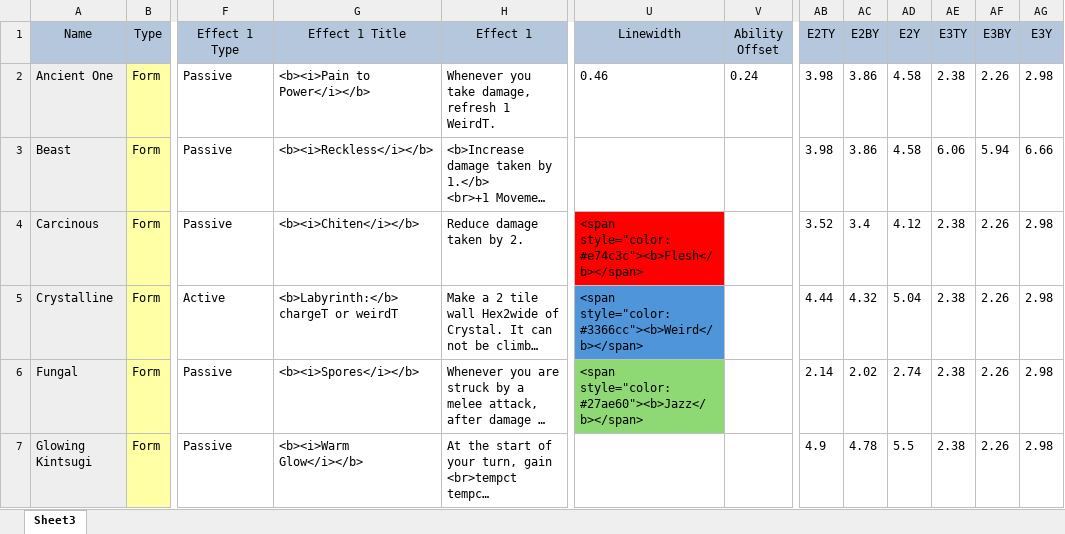
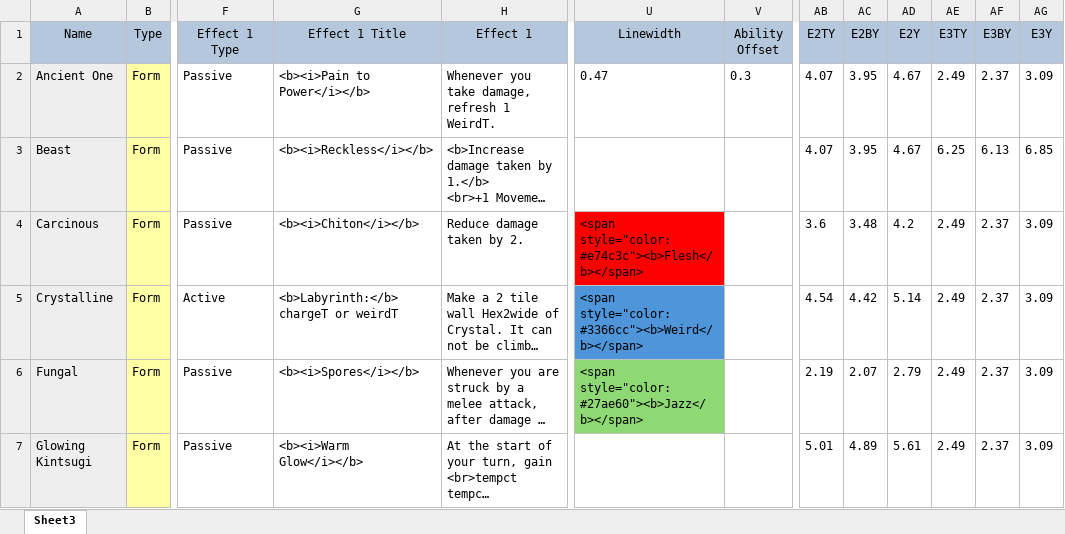
Before and after one commit to EldritchChicken/Sculpt, an Excel workbook: Master1.0.xlsx, sheet Sheet3, drawn as a sheet; only a part is shown, gaps mark what is left out; long unchanged cells end in …; values as stored, in another font and other column widths than the file's, no borders; conditional formats and table styles not drawn; the diff covers the shown part only; the diff names each change by its address in the sheet, - before the commit and + after, or states it on an @@ line.

Commit message:
few more adjustments
needs more tuning for print 6, linewidth/border spacing isnt perfect

```diff
--- a/Master1.0.xlsx (sheet Sheet3)
+++ b/Master1.0.xlsx (sheet Sheet3)
-U2 (Linewidth): 0.46
+U2 (Linewidth): 0.47
-V2 (Ability Offset): 0.24
+V2 (Ability Offset): 0.3
-AB2:AB3 (E2TY): 3.98
+AB2:AB3 (E2TY): 4.07
-AC2:AC3 (E2BY): 3.86
+AC2:AC3 (E2BY): 3.95
-AD2:AD3 (E2Y): 4.58
+AD2:AD3 (E2Y): 4.67
-AE2 (E3TY): 2.38
+AE2 (E3TY): 2.49
-AF2 (E3BY): 2.26
+AF2 (E3BY): 2.37
-AG2 (E3Y): 2.98
+AG2 (E3Y): 3.09
-AE3 (E3TY): 6.06
+AE3 (E3TY): 6.25
-AF3 (E3BY): 5.94
+AF3 (E3BY): 6.13
-AG3 (E3Y): 6.66
+AG3 (E3Y): 6.85
-G4 (Effect 1 Title): <b><i>Chiten</i></b>
+G4 (Effect 1 Title): <b><i>Chiton</i></b>
-AB4 (E2TY): 3.52
+AB4 (E2TY): 3.6
-AC4 (E2BY): 3.4
+AC4 (E2BY): 3.48
-AD4 (E2Y): 4.12
+AD4 (E2Y): 4.2
-AE4:AE7 (E3TY): 2.38
+AE4:AE7 (E3TY): 2.49
-AF4:AF7 (E3BY): 2.26
+AF4:AF7 (E3BY): 2.37
-AG4:AG7 (E3Y): 2.98
+AG4:AG7 (E3Y): 3.09
-AB5 (E2TY): 4.44
+AB5 (E2TY): 4.54
-AC5 (E2BY): 4.32
+AC5 (E2BY): 4.42
-AD5 (E2Y): 5.04
+AD5 (E2Y): 5.14
-AB6 (E2TY): 2.14
+AB6 (E2TY): 2.19
-AC6 (E2BY): 2.02
+AC6 (E2BY): 2.07
-AD6 (E2Y): 2.74
+AD6 (E2Y): 2.79
-AB7 (E2TY): 4.9
+AB7 (E2TY): 5.01
-AC7 (E2BY): 4.78
+AC7 (E2BY): 4.89
-AD7 (E2Y): 5.5
+AD7 (E2Y): 5.61
```
Also changed, not shown: 666 edited cells elsewhere in this sheet, 18 other files.
